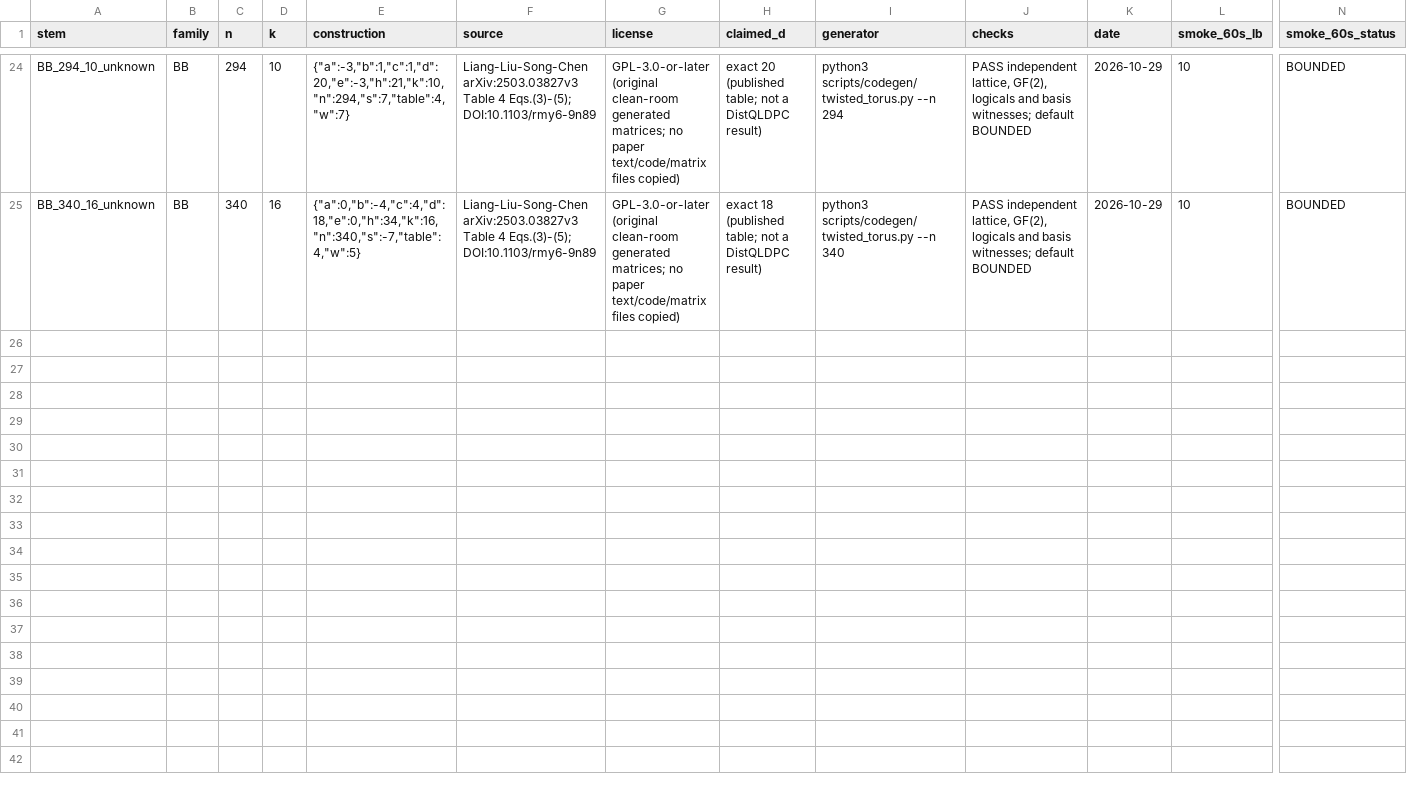
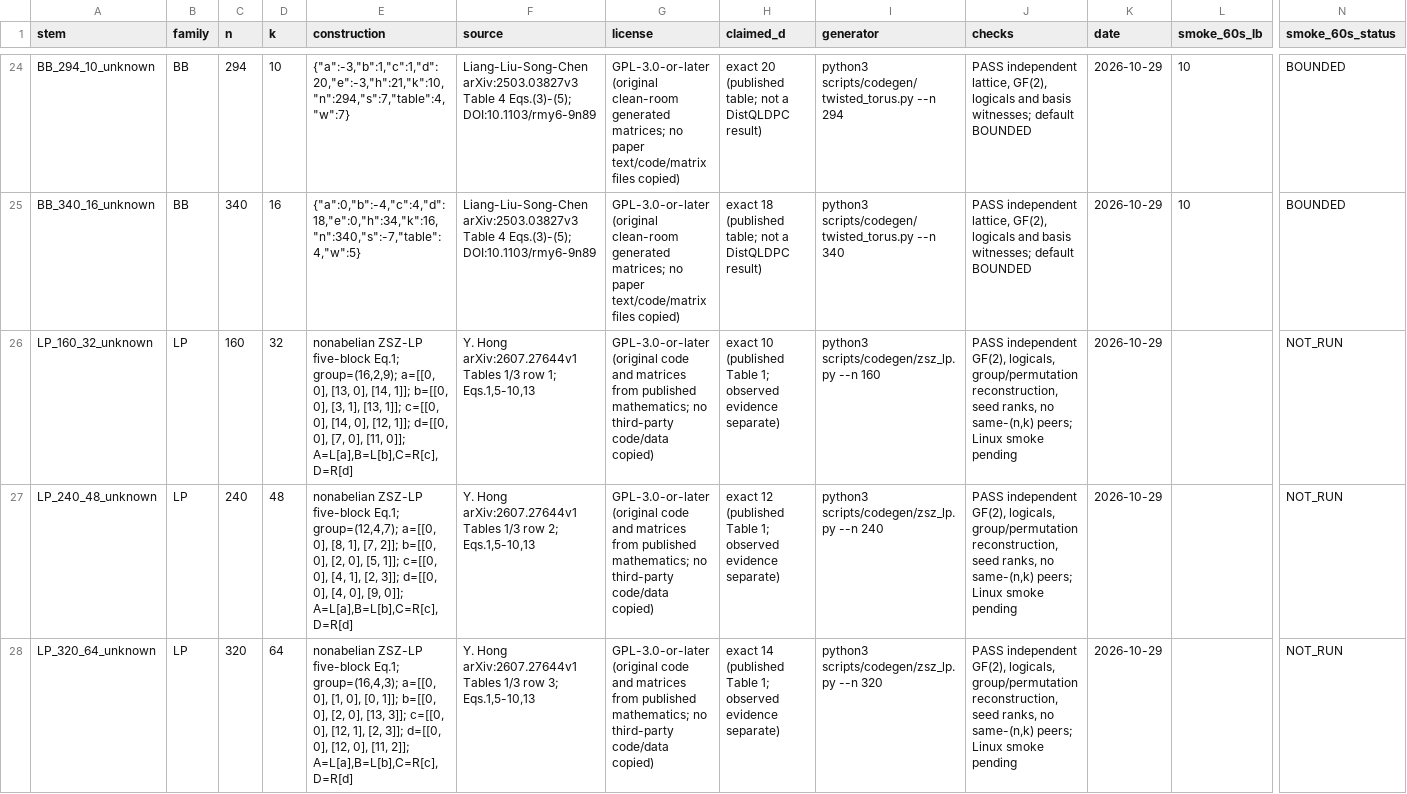
Before and after one commit to guluchen/DistQLDPC, a CSV file: data/matrices/untiered/MANIFEST.csv, drawn as a sheet; only a part is shown, gaps mark what is left out; rows hold the shown columns only; the diff covers the shown part only; the diff names each change by its address in the sheet, - before the commit and + after, or states it on an @@ line.

Commit message:
Add reproducible nonabelian ZSZ-LP CSS representatives (GH-166)

```diff
--- a/data/matrices/untiered/MANIFEST.csv
+++ b/data/matrices/untiered/MANIFEST.csv
+row 26: LP_160_32_unknown | LP | 160 | 32 | nonabelian ZSZ-LP five-block Eq.1; group=(16,2,9); a=[[0, 0], [13, 0], [14, 1]]; b=[[0, 0], [3, 1], [13, 1]]; c=[[0, 0], [14, 0], [12, 1]]; d=[[0, 0], [7, 0], [11, 0]]; A=L[a],B=L[b],C=R[c],D=R[d] | Y. Hong arXiv:2607.27644v1 Tables 1/3 row 1; Eqs.1,5-10,13 | GPL-3.0-or-later (original code and matrices from published mathematics; no third-party code/data copied) | exact 10 (published Table 1; observed evidence separate) | python3 scripts/codegen/zsz_lp.py --n 160 | PASS independent GF(2), logicals, group/permutation reconstruction, seed ranks, no same-(n,k) peers; Linux smoke pending | 2026-10-29 |  | NOT_RUN
+row 27: LP_240_48_unknown | LP | 240 | 48 | nonabelian ZSZ-LP five-block Eq.1; group=(12,4,7); a=[[0, 0], [8, 1], [7, 2]]; b=[[0, 0], [2, 0], [5, 1]]; c=[[0, 0], [4, 1], [2, 3]]; d=[[0, 0], [4, 0], [9, 0]]; A=L[a],B=L[b],C=R[c],D=R[d] | Y. Hong arXiv:2607.27644v1 Tables 1/3 row 2; Eqs.1,5-10,13 | GPL-3.0-or-later (original code and matrices from published mathematics; no third-party code/data copied) | exact 12 (published Table 1; observed evidence separate) | python3 scripts/codegen/zsz_lp.py --n 240 | PASS independent GF(2), logicals, group/permutation reconstruction, seed ranks, no same-(n,k) peers; Linux smoke pending | 2026-10-29 |  | NOT_RUN
+row 28: LP_320_64_unknown | LP | 320 | 64 | nonabelian ZSZ-LP five-block Eq.1; group=(16,4,3); a=[[0, 0], [1, 0], [0, 1]]; b=[[0, 0], [2, 0], [13, 3]]; c=[[0, 0], [12, 1], [2, 3]]; d=[[0, 0], [12, 0], [11, 2]]; A=L[a],B=L[b],C=R[c],D=R[d] | Y. Hong arXiv:2607.27644v1 Tables 1/3 row 3; Eqs.1,5-10,13 | GPL-3.0-or-later (original code and matrices from published mathematics; no third-party code/data copied) | exact 14 (published Table 1; observed evidence separate) | python3 scripts/codegen/zsz_lp.py --n 320 | PASS independent GF(2), logicals, group/permutation reconstruction, seed ranks, no same-(n,k) peers; Linux smoke pending | 2026-10-29 |  | NOT_RUN
```
Also changed, not shown: 3 added rows elsewhere in this file, 47 other files.
